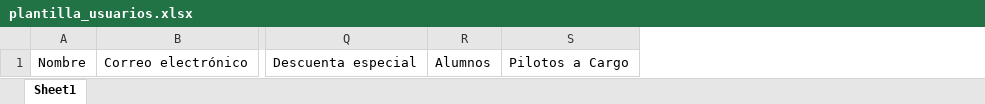
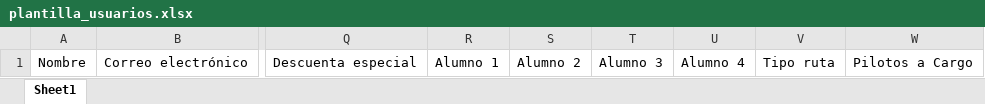
Before and after one commit to JoseMan200124/luvanwebsite, an Excel workbook: public/plantillas/plantilla_usuarios.xlsx, sheet Sheet1, drawn as a sheet; only a part is shown, gaps mark what is left out; values as stored, in another font and other column widths than the file's, no borders; charts and pictures not drawn; removed rows and columns are numbered as before the commit, all else as after; the diff names each change by its address in the sheet, - before the commit and + after, or states it on an @@ line.

```diff
--- a/public/plantillas/plantilla_usuarios.xlsx (sheet Sheet1)
+++ b/public/plantillas/plantilla_usuarios.xlsx (sheet Sheet1)
-column R, row 1: Alumnos
+column R, row 1: Alumno 1
+column S, row 1: Alumno 2
+column T, row 1: Alumno 3
+column U, row 1: Alumno 4
+column V, row 1: Tipo ruta
```
Also changed, not shown: 9 other files.
